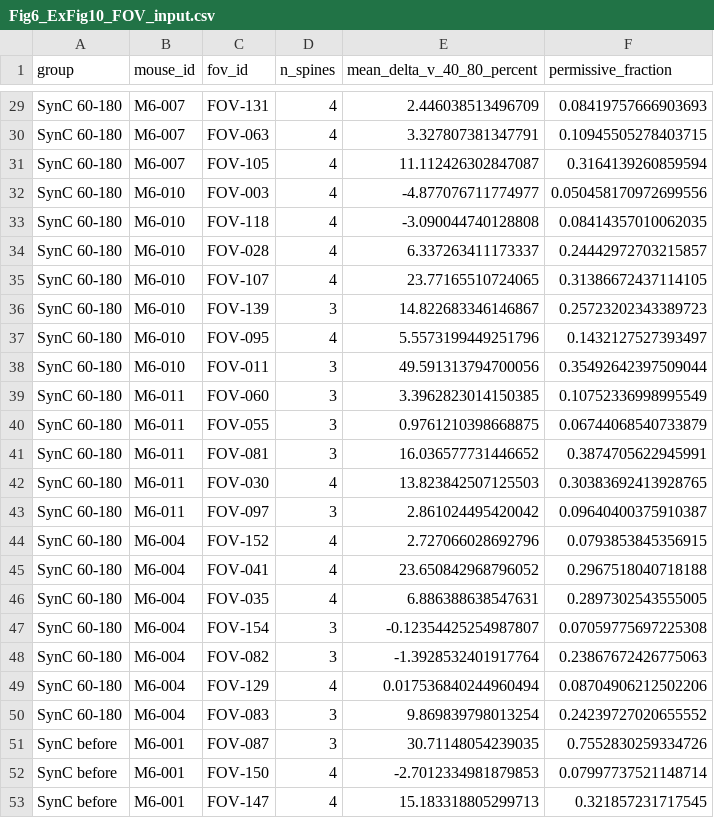
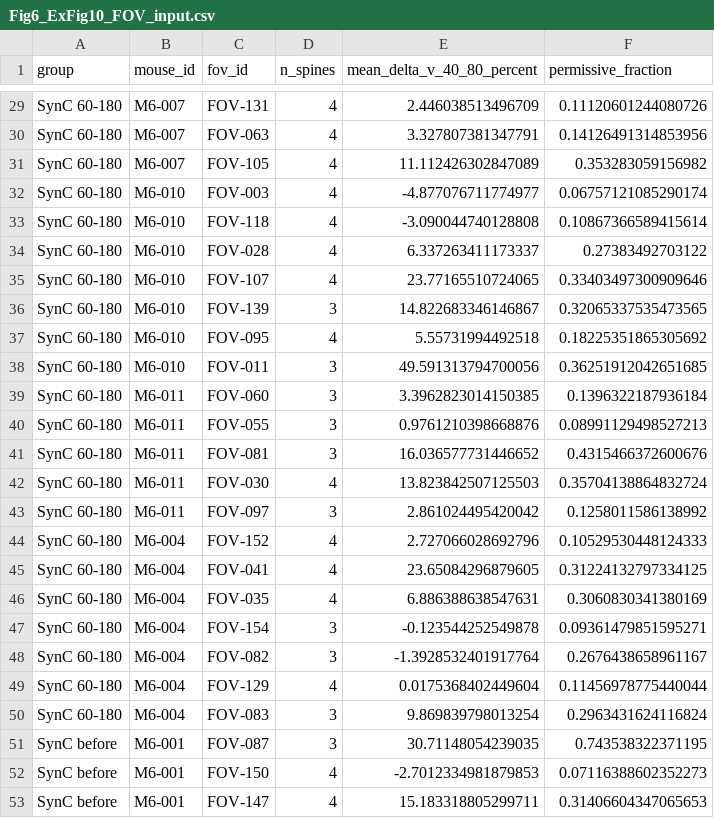
Before and after one commit to HaruoKasai/SynC-paper-site, a CSV file: public/data/Fig6_ExFig10_FOV_input.csv, drawn as a sheet; only a part is shown, gaps mark what is left out; the diff covers the shown part only; the diff names each change by its address in the sheet, - before the commit and + after, or states it on an @@ line.

```diff
--- a/public/data/Fig6_ExFig10_FOV_input.csv
+++ b/public/data/Fig6_ExFig10_FOV_input.csv
-F29 (permissive_fraction): 0.08419757666903693
+F29 (permissive_fraction): 0.11120601244080726
-F30 (permissive_fraction): 0.10945505278403715
+F30 (permissive_fraction): 0.14126491314853956
-E31 (mean_delta_v_40_80_percent): 11.112426302847087
+E31 (mean_delta_v_40_80_percent): 11.112426302847089
-F31 (permissive_fraction): 0.3164139260859594
+F31 (permissive_fraction): 0.353283059156982
-F32 (permissive_fraction): 0.050458170972699556
+F32 (permissive_fraction): 0.06757121085290174
-F33 (permissive_fraction): 0.08414357010062035
+F33 (permissive_fraction): 0.10867366589415614
-F34 (permissive_fraction): 0.24442972703215857
+F34 (permissive_fraction): 0.27383492703122
-F35 (permissive_fraction): 0.31386672437114105
+F35 (permissive_fraction): 0.33403497300909646
-F36 (permissive_fraction): 0.25723202343389723
+F36 (permissive_fraction): 0.32065337535473565
-E37 (mean_delta_v_40_80_percent): 5.5573199449251796
+E37 (mean_delta_v_40_80_percent): 5.55731994492518
-F37 (permissive_fraction): 0.1432127527393497
+F37 (permissive_fraction): 0.18225351865305692
-F38 (permissive_fraction): 0.35492642397509044
+F38 (permissive_fraction): 0.36251912042651685
-F39 (permissive_fraction): 0.10752336998995549
+F39 (permissive_fraction): 0.1396322187936184
-E40 (mean_delta_v_40_80_percent): 0.9761210398668875
+E40 (mean_delta_v_40_80_percent): 0.9761210398668876
-F40 (permissive_fraction): 0.06744068540733879
+F40 (permissive_fraction): 0.08991129498527213
-F41 (permissive_fraction): 0.3874705622945991
+F41 (permissive_fraction): 0.4315466372600676
-F42 (permissive_fraction): 0.30383692413928765
+F42 (permissive_fraction): 0.35704138864832724
-F43 (permissive_fraction): 0.09640400375910387
+F43 (permissive_fraction): 0.1258011586138992
-F44 (permissive_fraction): 0.0793853845356915
+F44 (permissive_fraction): 0.10529530448124333
-E45 (mean_delta_v_40_80_percent): 23.650842968796052
+E45 (mean_delta_v_40_80_percent): 23.65084296879605
-F45 (permissive_fraction): 0.2967518040718188
+F45 (permissive_fraction): 0.31224132797334125
-F46 (permissive_fraction): 0.2897302543555005
+F46 (permissive_fraction): 0.3060830341380169
-E47 (mean_delta_v_40_80_percent): -0.12354425254987807
+E47 (mean_delta_v_40_80_percent): -0.123544252549878
-F47 (permissive_fraction): 0.07059775697225308
+F47 (permissive_fraction): 0.09361479851595271
-F48 (permissive_fraction): 0.23867672426775063
+F48 (permissive_fraction): 0.2676438658961167
-E49 (mean_delta_v_40_80_percent): 0.017536840244960494
+E49 (mean_delta_v_40_80_percent): 0.0175368402449604
-F49 (permissive_fraction): 0.08704906212502206
+F49 (permissive_fraction): 0.11456978775440044
-F50 (permissive_fraction): 0.24239727020655552
+F50 (permissive_fraction): 0.2963431624116824
-F51 (permissive_fraction): 0.7552830259334726
+F51 (permissive_fraction): 0.743538322371195
-F52 (permissive_fraction): 0.07997737521148714
+F52 (permissive_fraction): 0.07116388602352273
-E53 (mean_delta_v_40_80_percent): 15.183318805299713
+E53 (mean_delta_v_40_80_percent): 15.183318805299711
-F53 (permissive_fraction): 0.321857231717545
+F53 (permissive_fraction): 0.31406604347065653
```
Also changed, not shown: 152 edited cells elsewhere in this file, public/data/Fig6_ExFig10_mixture_parameters.csv, public/data/Fig6_ExFig10_reported_tests.csv, 7 other files.
